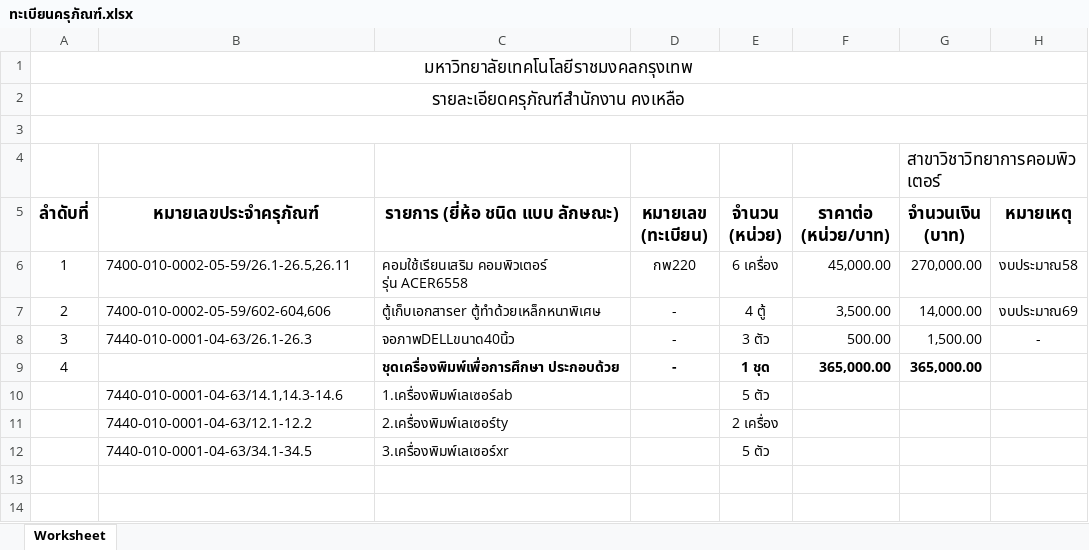
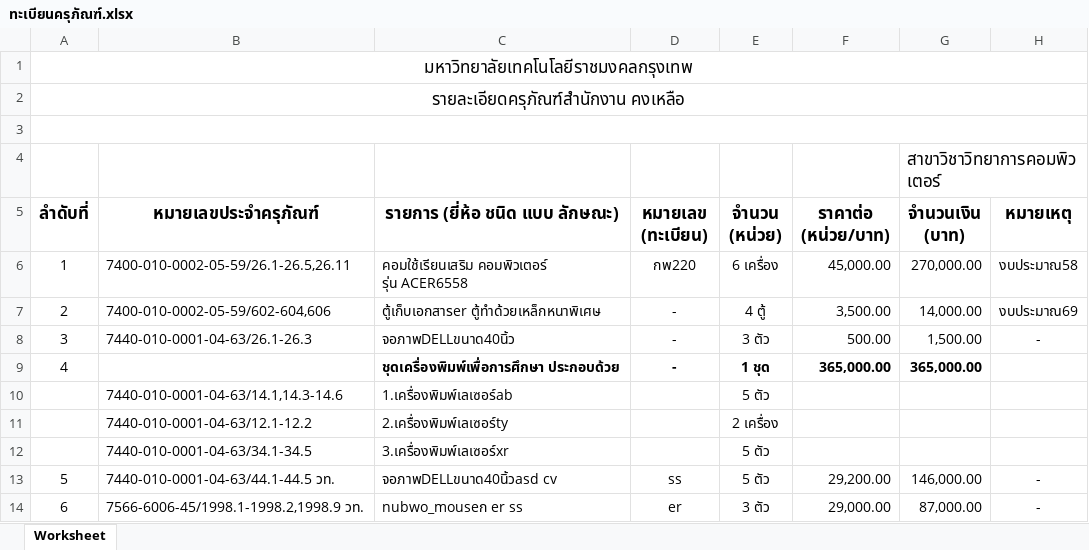
Before and after one commit to PongtornKsr/Project, an Excel workbook: Excel_v/excel/ทะเบียนครุภัณฑ์.xlsx, sheet Worksheet, drawn as a sheet; values as stored, in another font and other column widths than the file's, no borders; the diff names each change by its address in the sheet, - before the commit and + after, or states it on an @@ line.

```diff
--- a/Excel_v/excel/ทะเบียนครุภัณฑ์.xlsx (sheet Worksheet)
+++ b/Excel_v/excel/ทะเบียนครุภัณฑ์.xlsx (sheet Worksheet)
+row 13: 5 | 7440-010-0001-04-63/44.1-44.5 วท. | จอภาพDELLขนาด40นิ้วasd cv | ss | 5 ตัว | 29,200.00 | 146,000.00 | -
+row 14: 6 | 7566-6006-45/1998.1-1998.2,1998.9 วท. | nubwo_mouseก er ss | er | 3 ตัว | 29,000.00 | 87,000.00 | -
```
Also changed, not shown: Excel_v/tem/template.xlsx, Excel_v/upload_ex/ตัวอย่างอัพโหลด.xlsx, 22 other files.
